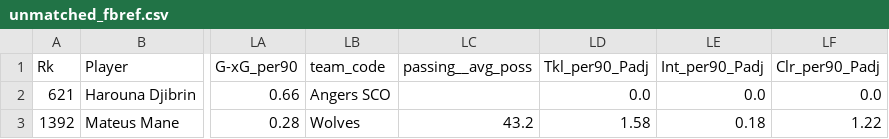
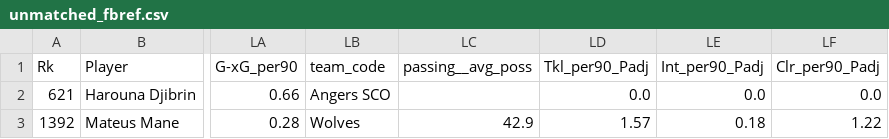
Before and after one commit to football-labs/Fotball-labs, a CSV file: data/player/unmatched_fbref.csv, drawn as a sheet; only a part is shown, gaps mark what is left out; the diff names each change by its address in the sheet, - before the commit and + after, or states it on an @@ line.

```diff
--- a/data/player/unmatched_fbref.csv
+++ b/data/player/unmatched_fbref.csv
-LC3 (passing__avg_poss): 43.2
+LC3 (passing__avg_poss): 42.9
-LD3 (Tkl_per90_Padj): 1.58
+LD3 (Tkl_per90_Padj): 1.57
```
Also changed, not shown: 1 other file.
